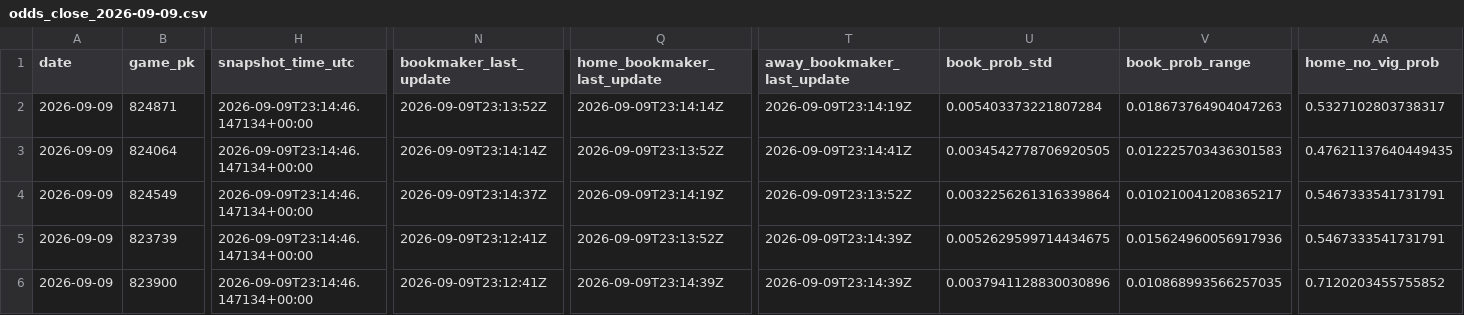
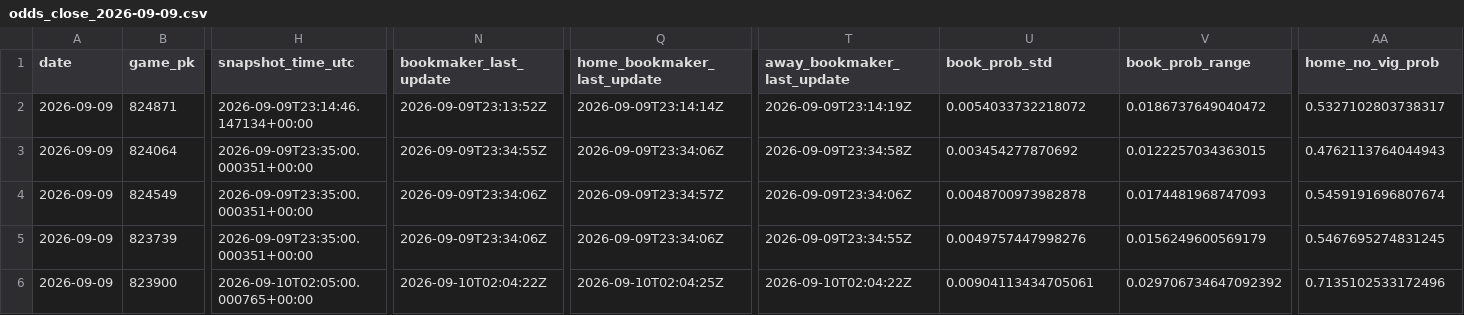
Before and after one commit to hatpat10/mlb-model-v2, a CSV file: data/raw/odds_close_2026-09-09.csv, drawn as a sheet; only a part is shown, gaps mark what is left out; the diff covers the shown part only; the diff names each change by its address in the sheet, - before the commit and + after, or states it on an @@ line.

```diff
--- a/data/raw/odds_close_2026-09-09.csv
+++ b/data/raw/odds_close_2026-09-09.csv
-U2 (book_prob_std): 0.005403373221807284
+U2 (book_prob_std): 0.0054033732218072
-V2 (book_prob_range): 0.018673764904047263
+V2 (book_prob_range): 0.0186737649040472
-H3:H5 (snapshot_time_utc): 2026-09-09T23:14:46.147134+00:00
+H3:H5 (snapshot_time_utc): 2026-09-09T23:35:00.000351+00:00
-N3 (bookmaker_last_update): 2026-09-09T23:14:14Z
+N3 (bookmaker_last_update): 2026-09-09T23:34:55Z
-Q3 (home_bookmaker_last_update): 2026-09-09T23:13:52Z
+Q3 (home_bookmaker_last_update): 2026-09-09T23:34:06Z
-T3 (away_bookmaker_last_update): 2026-09-09T23:14:41Z
+T3 (away_bookmaker_last_update): 2026-09-09T23:34:58Z
-U3 (book_prob_std): 0.0034542778706920505
+U3 (book_prob_std): 0.003454277870692
-V3 (book_prob_range): 0.012225703436301583
+V3 (book_prob_range): 0.0122257034363015
-AA3 (home_no_vig_prob): 0.47621137640449435
+AA3 (home_no_vig_prob): 0.4762113764044943
-N4 (bookmaker_last_update): 2026-09-09T23:14:37Z
+N4 (bookmaker_last_update): 2026-09-09T23:34:06Z
-Q4 (home_bookmaker_last_update): 2026-09-09T23:14:19Z
+Q4 (home_bookmaker_last_update): 2026-09-09T23:34:57Z
-T4 (away_bookmaker_last_update): 2026-09-09T23:13:52Z
+T4 (away_bookmaker_last_update): 2026-09-09T23:34:06Z
-U4 (book_prob_std): 0.0032256261316339864
+U4 (book_prob_std): 0.0048700973982878
-V4 (book_prob_range): 0.010210041208365217
+V4 (book_prob_range): 0.0174481968747093
-AA4 (home_no_vig_prob): 0.5467333541731791
+AA4 (home_no_vig_prob): 0.5459191696807674
-N5 (bookmaker_last_update): 2026-09-09T23:12:41Z
+N5 (bookmaker_last_update): 2026-09-09T23:34:06Z
-Q5 (home_bookmaker_last_update): 2026-09-09T23:13:52Z
+Q5 (home_bookmaker_last_update): 2026-09-09T23:34:06Z
-T5 (away_bookmaker_last_update): 2026-09-09T23:14:39Z
+T5 (away_bookmaker_last_update): 2026-09-09T23:34:55Z
-U5 (book_prob_std): 0.0052629599714434675
+U5 (book_prob_std): 0.0049757447998276
-V5 (book_prob_range): 0.015624960056917936
+V5 (book_prob_range): 0.0156249600569179
-AA5 (home_no_vig_prob): 0.5467333541731791
+AA5 (home_no_vig_prob): 0.5467695274831245
-H6 (snapshot_time_utc): 2026-09-09T23:14:46.147134+00:00
+H6 (snapshot_time_utc): 2026-09-10T02:05:00.000765+00:00
-N6 (bookmaker_last_update): 2026-09-09T23:12:41Z
+N6 (bookmaker_last_update): 2026-09-10T02:04:22Z
-Q6 (home_bookmaker_last_update): 2026-09-09T23:14:39Z
+Q6 (home_bookmaker_last_update): 2026-09-10T02:04:25Z
-T6 (away_bookmaker_last_update): 2026-09-09T23:14:39Z
+T6 (away_bookmaker_last_update): 2026-09-10T02:04:22Z
-U6 (book_prob_std): 0.0037941128830030896
+U6 (book_prob_std): 0.00904113434705061
-V6 (book_prob_range): 0.010868993566257035
+V6 (book_prob_range): 0.029706734647092392
-AA6 (home_no_vig_prob): 0.7120203455755852
+AA6 (home_no_vig_prob): 0.7135102533172496
```
Also changed, not shown: 11 edited cells elsewhere in this file, 2 other files.
